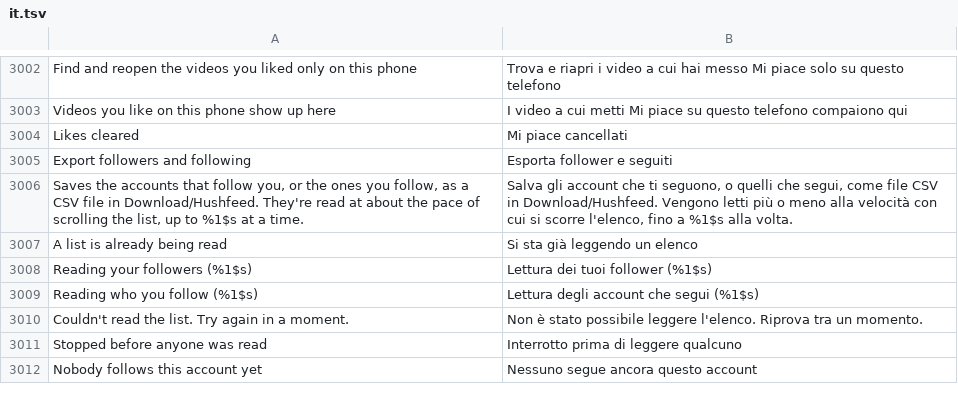
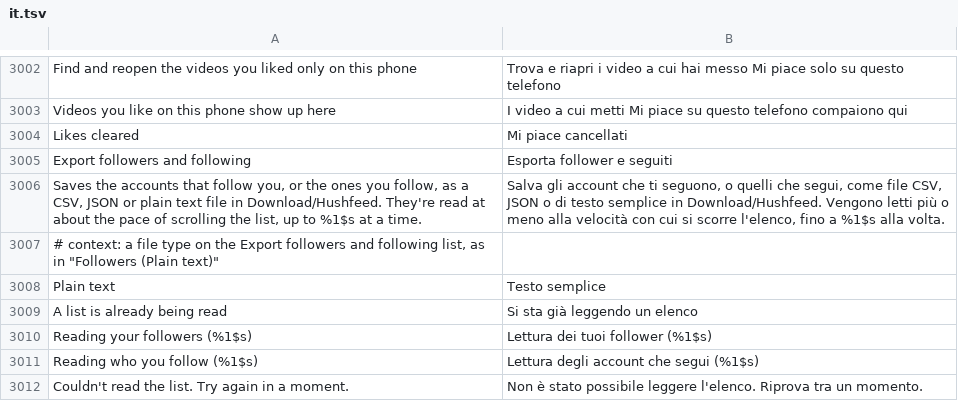
Before and after one commit to SysAdminDoc/HushFeed, a TSV file: extensions/tiktok/src/main/l10n/it.tsv, drawn as a sheet; only a part is shown, gaps mark what is left out; the shorter side is filled out with more unchanged rows.

```diff
--- a/extensions/tiktok/src/main/l10n/it.tsv
+++ b/extensions/tiktok/src/main/l10n/it.tsv
@@ -3005,3 +3005,5 @@ Likes cleared	Mi piace cancellati
 Export followers and following	Esporta follower e seguiti
-Saves the accounts that follow you, or the ones you follow, as a CSV file in Download/Hushfeed. They're read at about the pace of scrolling the list, up to %1$s at a time.	Salva gli account che ti seguono, o quelli che segui, come file CSV in Download/Hushfeed. Vengono letti più o meno alla velocità con cui si scorre l'elenco, fino a %1$s alla volta.
+Saves the accounts that follow you, or the ones you follow, as a CSV, JSON or plain text file in Download/Hushfeed. They're read at about the pace of scrolling the list, up to %1$s at a time.	Salva gli account che ti seguono, o quelli che segui, come file CSV, JSON o di testo semplice in Download/Hushfeed. Vengono letti più o meno alla velocità con cui si scorre l'elenco, fino a %1$s alla volta.
+# context: a file type on the Export followers and following list, as in "Followers (Plain text)"
+Plain text	Testo semplice
 A list is already being read	Si sta già leggendo un elenco
```
Also changed, not shown: extensions/tiktok/src/main/l10n/ar.tsv, extensions/tiktok/src/main/l10n/es.tsv, 27 other files.
